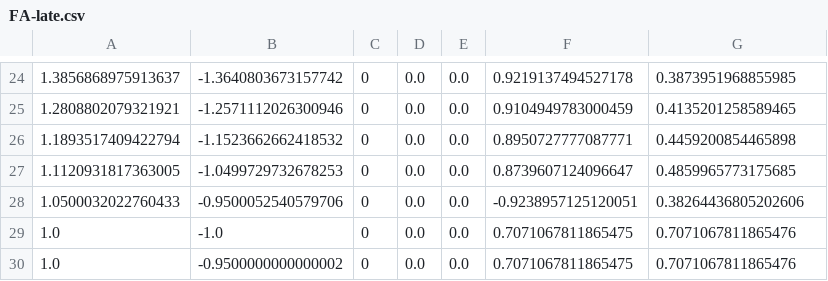
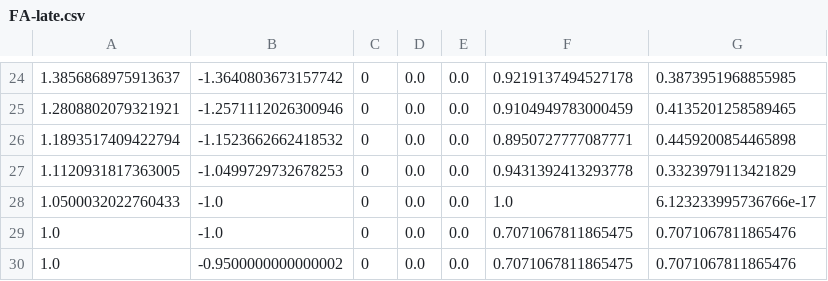
Before and after one commit to HARPLab/fetch_study, a CSV file: waypoints/FA-late.csv, drawn as a sheet; only a part is shown, gaps mark what is left out.

```diff
--- a/waypoints/FA-late.csv
+++ b/waypoints/FA-late.csv
@@ -26,4 +26,4 @@
 1.1893517409422794, -1.1523662662418532, 0, 0.0, 0.0, 0.8950727777087771, 0.4459200854465898
-1.1120931817363005, -1.0499729732678253, 0, 0.0, 0.0, 0.8739607124096647, 0.4859965773175685
-1.0500032022760433, -0.9500052540579706, 0, 0.0, 0.0, -0.9238957125120051, 0.38264436805202606
+1.1120931817363005, -1.0499729732678253, 0, 0.0, 0.0, 0.9431392413293778, 0.3323979113421829
+1.0500032022760433, -1.0, 0, 0.0, 0.0, 1.0, 6.123233995736766e-17
 1.0, -1.0, 0, 0.0, 0.0, 0.7071067811865475, 0.7071067811865476
```
Also changed, not shown: waypoints/AF-early.csv, waypoints/AF-late.csv, 5 other files.
